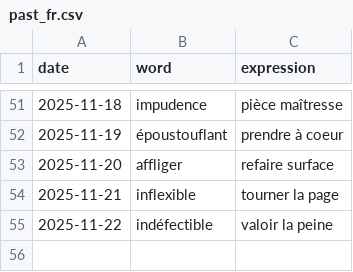
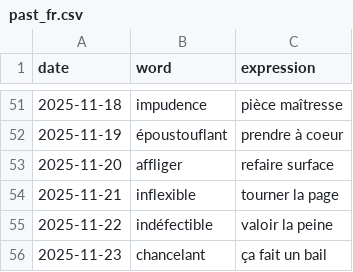
Before and after one commit to StaubOliver/wow, a CSV file: past_fr.csv, drawn as a sheet; only a part is shown, gaps mark what is left out; the diff names each change by its address in the sheet, - before the commit and + after, or states it on an @@ line.

```diff
--- a/past_fr.csv
+++ b/past_fr.csv
+row 56: 2025-11-23 | chancelant | ça fait un bail
```
Also changed, not shown: past.csv, 2 other files.
